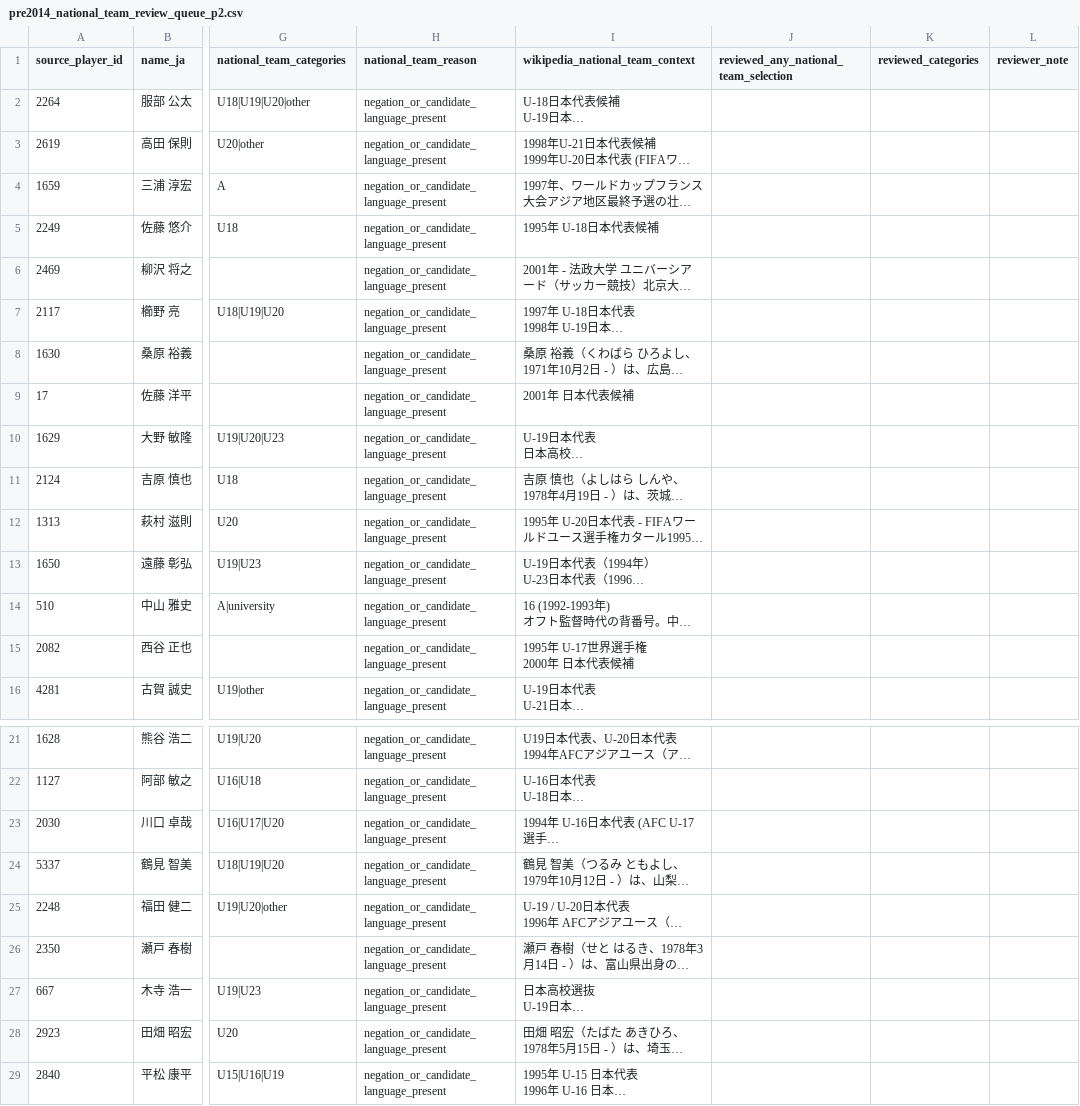
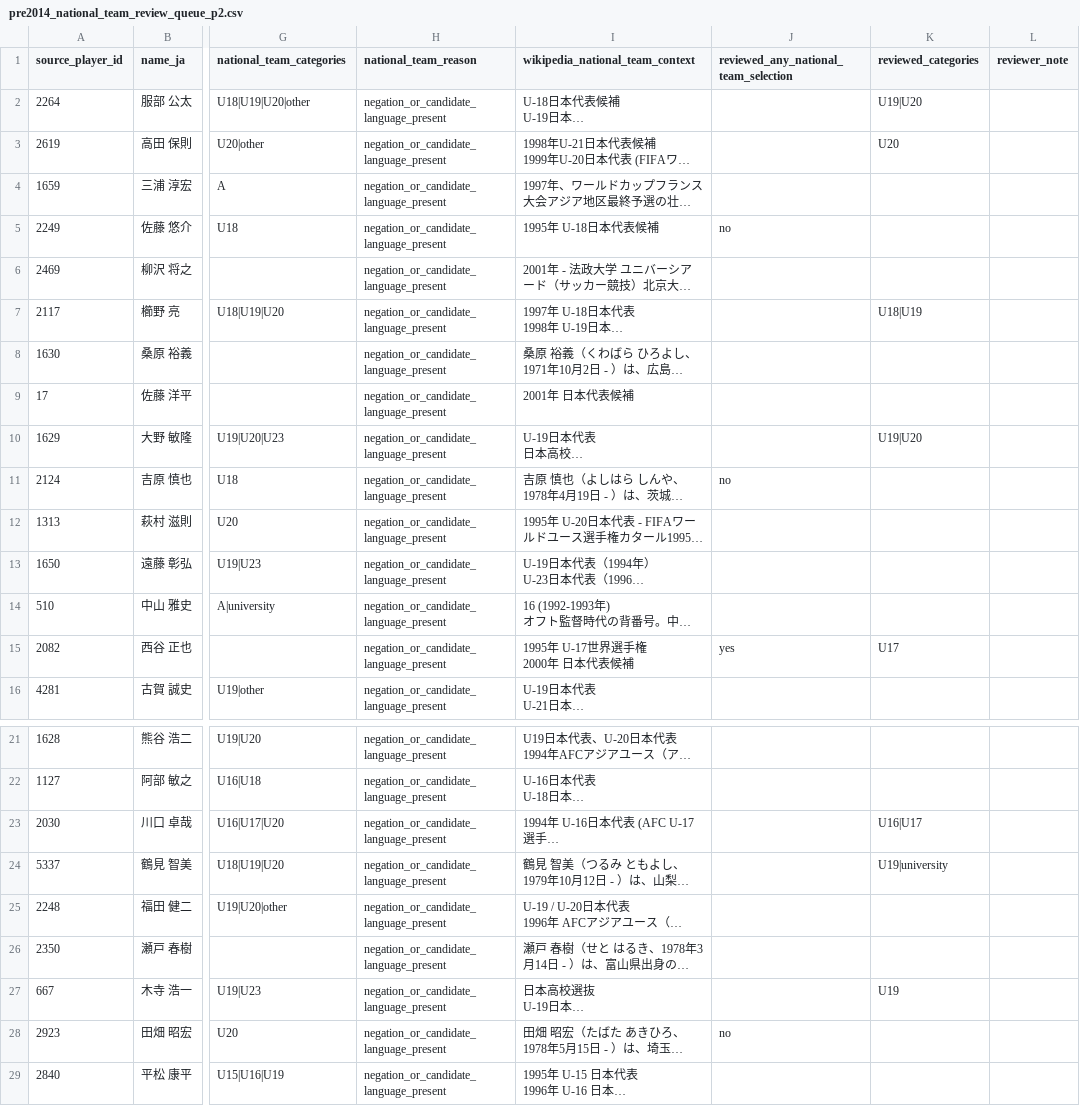
Before and after one commit to hyogoa2c/jfa-talent-analysis, a CSV file: data/manual/pre2014_national_team_review_queue_p2.csv, drawn as a sheet; only a part is shown, gaps mark what is left out; long unchanged cells end in …; the diff covers the shown part only; the diff names each change by its address in the sheet, - before the commit and + after, or states it on an @@ line.

```diff
--- a/data/manual/pre2014_national_team_review_queue_p2.csv
+++ b/data/manual/pre2014_national_team_review_queue_p2.csv
-K2 (reviewed_categories): (empty)
+K2 (reviewed_categories): U19|U20
-K3 (reviewed_categories): (empty)
+K3 (reviewed_categories): U20
-J5: (empty)
+J5: no
-K7 (reviewed_categories): (empty)
+K7 (reviewed_categories): U18|U19
-K10 (reviewed_categories): (empty)
+K10 (reviewed_categories): U19|U20
-J11: (empty)
+J11: no
-J15: (empty)
+J15: yes
-K15 (reviewed_categories): (empty)
+K15 (reviewed_categories): U17
-K23 (reviewed_categories): (empty)
+K23 (reviewed_categories): U16|U17
-K24 (reviewed_categories): (empty)
+K24 (reviewed_categories): U19|university
-K27 (reviewed_categories): (empty)
+K27 (reviewed_categories): U19
-J28: (empty)
+J28: no
```
Also changed, not shown: 4 edited cells elsewhere in this file, data/manual/pre2014_national_team_review_queue.csv, data/manual/pre2014_pathway_review_queue.csv, 3 other files.
